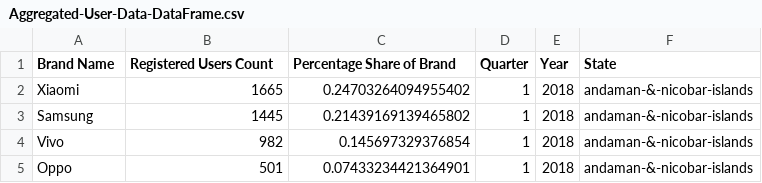
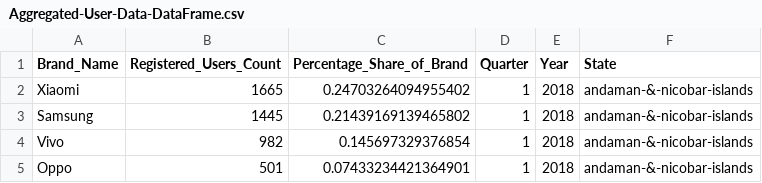
Before and after one commit to naveentnj/Phonepe-Pulse-Data-Analysis-and-Visualization, a CSV file: data/Aggregated-User-Data-DataFrame.csv, drawn as a sheet; only a part is shown.

```diff
--- a/data/Aggregated-User-Data-DataFrame.csv
+++ b/data/Aggregated-User-Data-DataFrame.csv
@@ -1,2 +1,2 @@
-Brand Name,Registered Users Count,Percentage Share of Brand,Quarter,Year,State
+Brand_Name,Registered_Users_Count,Percentage_Share_of_Brand,Quarter,Year,State
 Xiaomi,1665,0.24703264094955402,1,2018,andaman-&-nicobar-islands
```
Also changed, not shown: data/Aggregated-Transaction-Data.csv, data/Aggregated-User-Data-Summary.csv, 9 other files.
